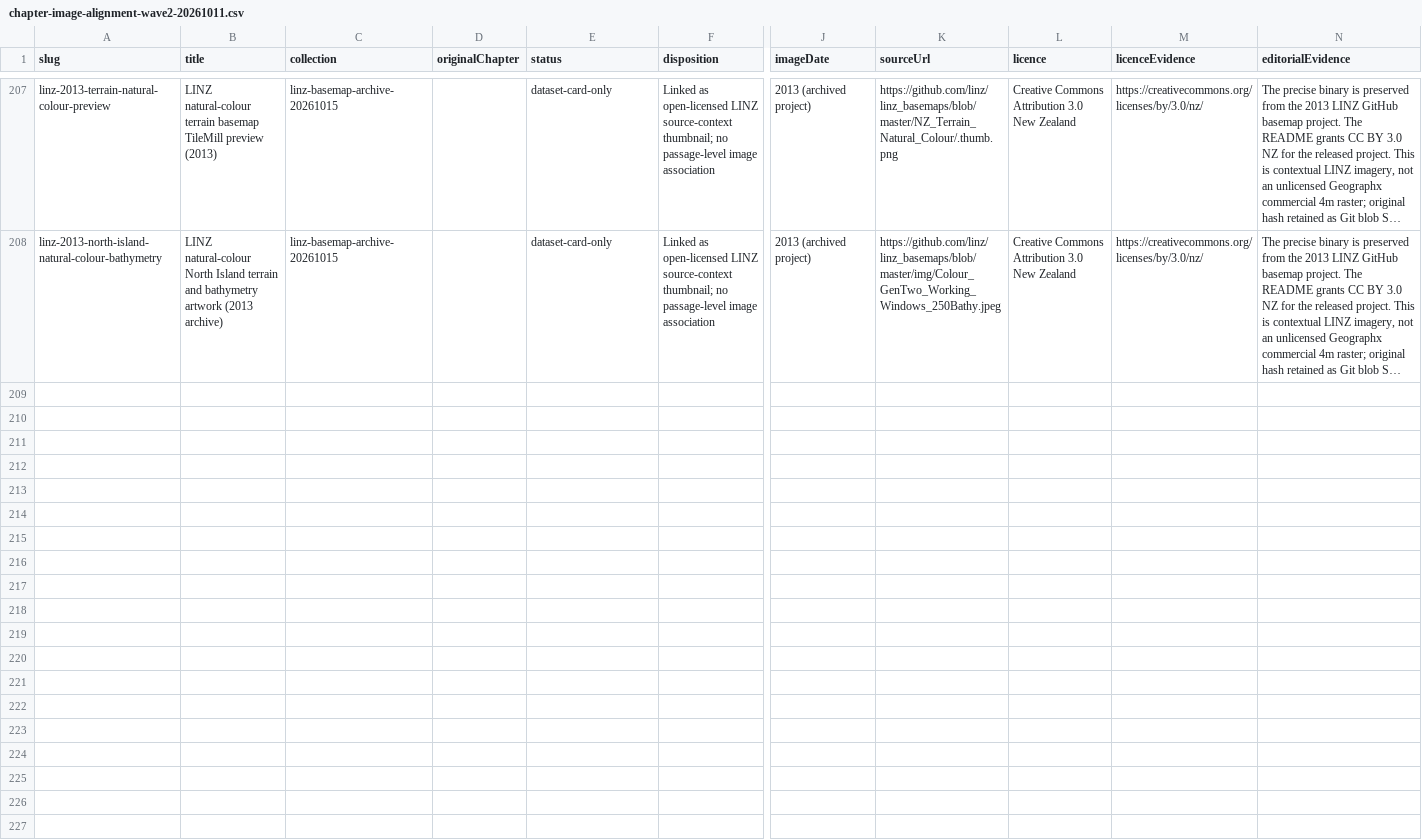
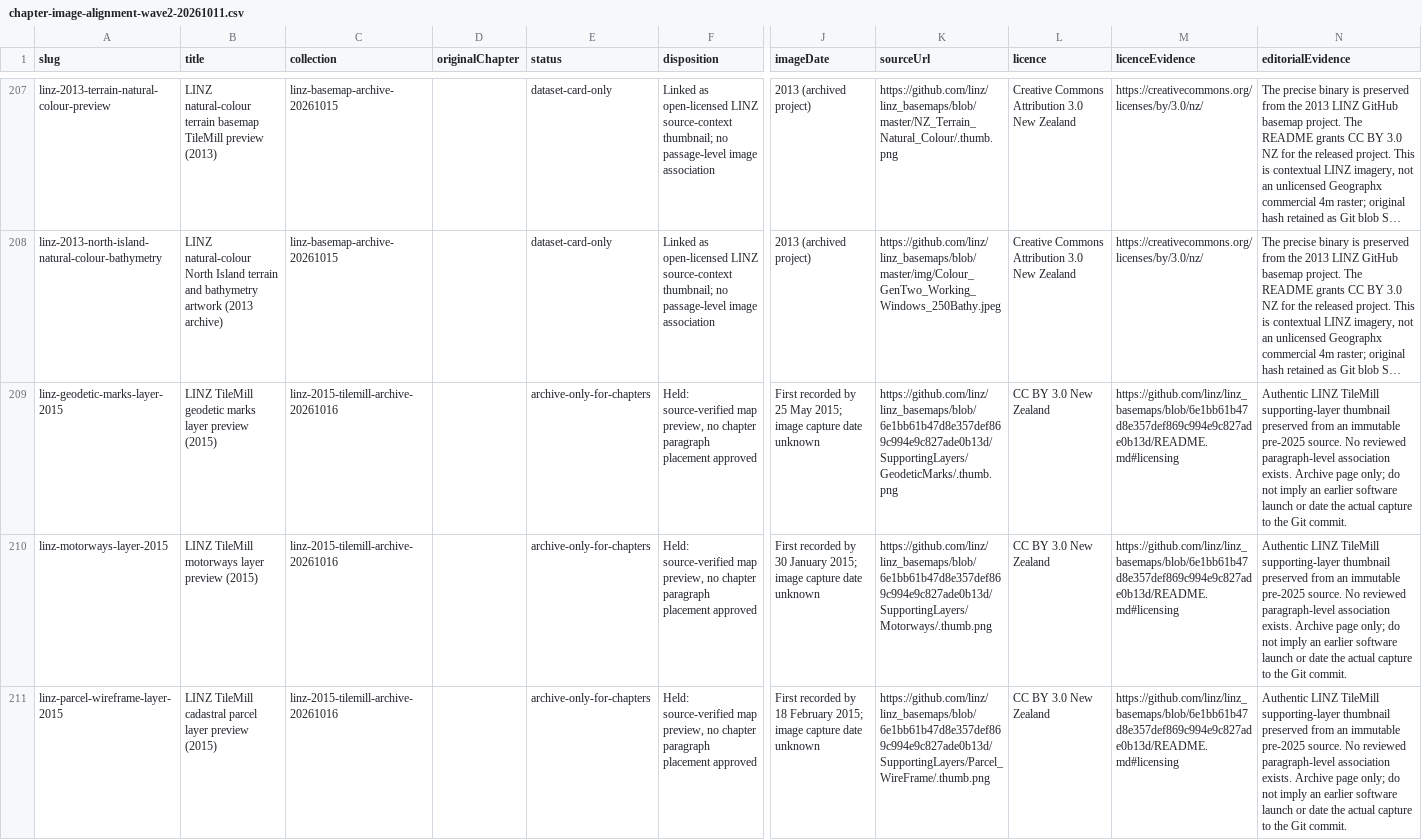
Before and after one commit to pm4gis/gishistory26, a CSV file: docs/media/chapter-image-alignment-wave2-20261011.csv, drawn as a sheet; only a part is shown, gaps mark what is left out; long unchanged cells end in …; rows hold the shown columns only; the diff names each change by its address in the sheet, - before the commit and + after, or states it on an @@ line.

Commit message:
Archive original 2015 LINZ GIS map-layer previews with verified provenance (#98)
* Prepare source-verified 2015 LINZ GIS layer archive batch and checkpoint

* Record archive-only decisions for each new LINZ image in chapter alignment registry

* Commit alignment decisions alongside validated historical image originals

* Avoid rebase failure after successful archive tests and browser QA

* Archive three source-verified LINZ 2015 TileMill map previews

* Checkpoint verified LINZ archive binaries and passing acquisition QA before PR merge

---------

Co-authored-by: github-actions[bot] <41898282+github-actions[bot]@users.noreply.github.com>

```diff
--- a/docs/media/chapter-image-alignment-wave2-20261011.csv
+++ b/docs/media/chapter-image-alignment-wave2-20261011.csv
+row 209: linz-geodetic-marks-layer-2015 | LINZ TileMill geodetic marks layer preview (2015) | linz-2015-tilemill-archive-20261016 |  | archive-only-for-chapters | Held: source-verified map preview, no chapter paragraph placement approved | First recorded by 25 May 2015; image capture date unknown | https://github.com/linz/linz_basemaps/blob/6e1bb61b47d8e357def869c994e9c827ade0b13d/SupportingLayers/GeodeticMarks/.thumb.png | CC BY 3.0 New Zealand | https://github.com/linz/linz_basemaps/blob/6e1bb61b47d8e357def869c994e9c827ade0b13d/README.md#licensing | Authentic LINZ TileMill supporting-layer thumbnail preserved from an immutable pre-2025 source. No reviewed paragraph-level association exists. Archive page only; do not imply an earlier software launch or date the actual capture to the Git commit.
+row 210: linz-motorways-layer-2015 | LINZ TileMill motorways layer preview (2015) | linz-2015-tilemill-archive-20261016 |  | archive-only-for-chapters | Held: source-verified map preview, no chapter paragraph placement approved | First recorded by 30 January 2015; image capture date unknown | https://github.com/linz/linz_basemaps/blob/6e1bb61b47d8e357def869c994e9c827ade0b13d/SupportingLayers/Motorways/.thumb.png | CC BY 3.0 New Zealand | https://github.com/linz/linz_basemaps/blob/6e1bb61b47d8e357def869c994e9c827ade0b13d/README.md#licensing | Authentic LINZ TileMill supporting-layer thumbnail preserved from an immutable pre-2025 source. No reviewed paragraph-level association exists. Archive page only; do not imply an earlier software launch or date the actual capture to the Git commit.
+row 211: linz-parcel-wireframe-layer-2015 | LINZ TileMill cadastral parcel layer preview (2015) | linz-2015-tilemill-archive-20261016 |  | archive-only-for-chapters | Held: source-verified map preview, no chapter paragraph placement approved | First recorded by 18 February 2015; image capture date unknown | https://github.com/linz/linz_basemaps/blob/6e1bb61b47d8e357def869c994e9c827ade0b13d/SupportingLayers/Parcel_WireFrame/.thumb.png | CC BY 3.0 New Zealand | https://github.com/linz/linz_basemaps/blob/6e1bb61b47d8e357def869c994e9c827ade0b13d/README.md#licensing | Authentic LINZ TileMill supporting-layer thumbnail preserved from an immutable pre-2025 source. No reviewed paragraph-level association exists. Archive page only; do not imply an earlier software launch or date the actual capture to the Git commit.
```
Also changed, not shown: 18 other files.
